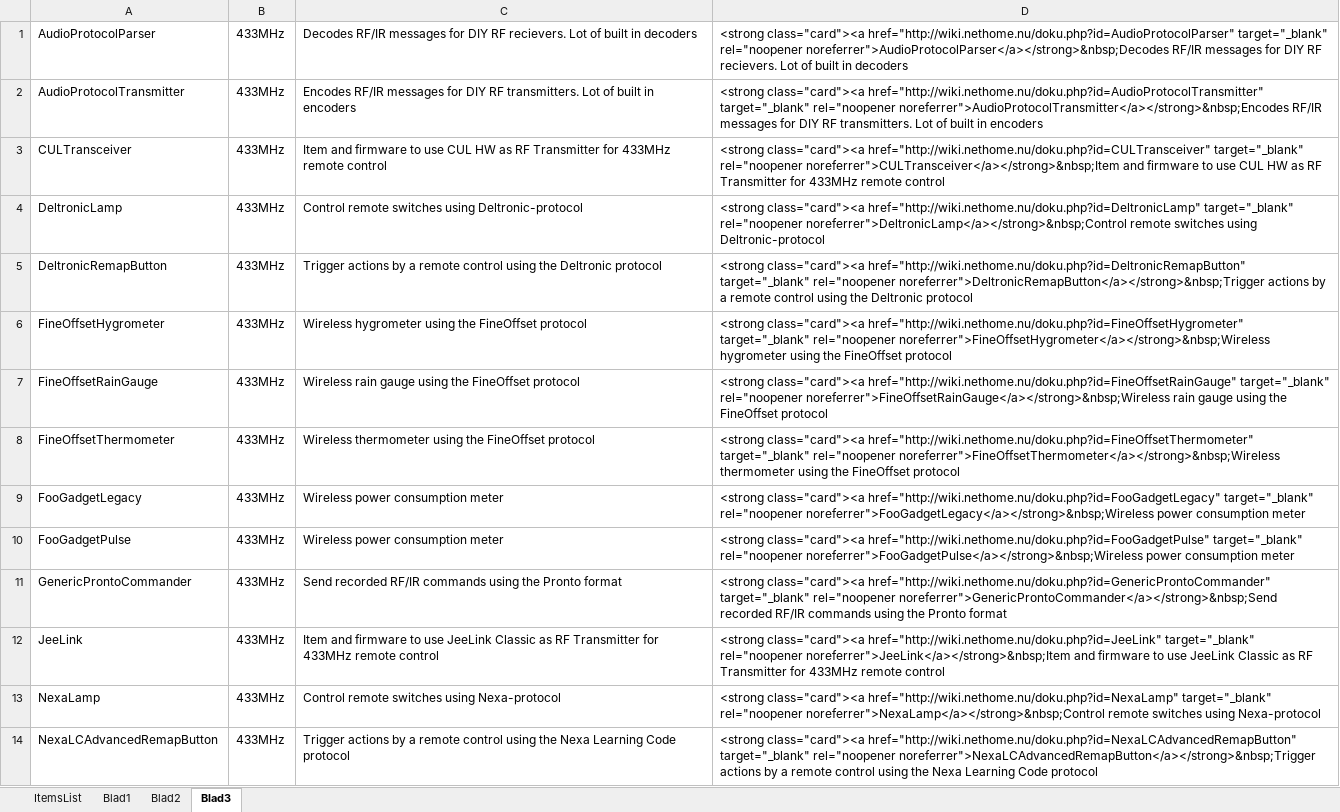
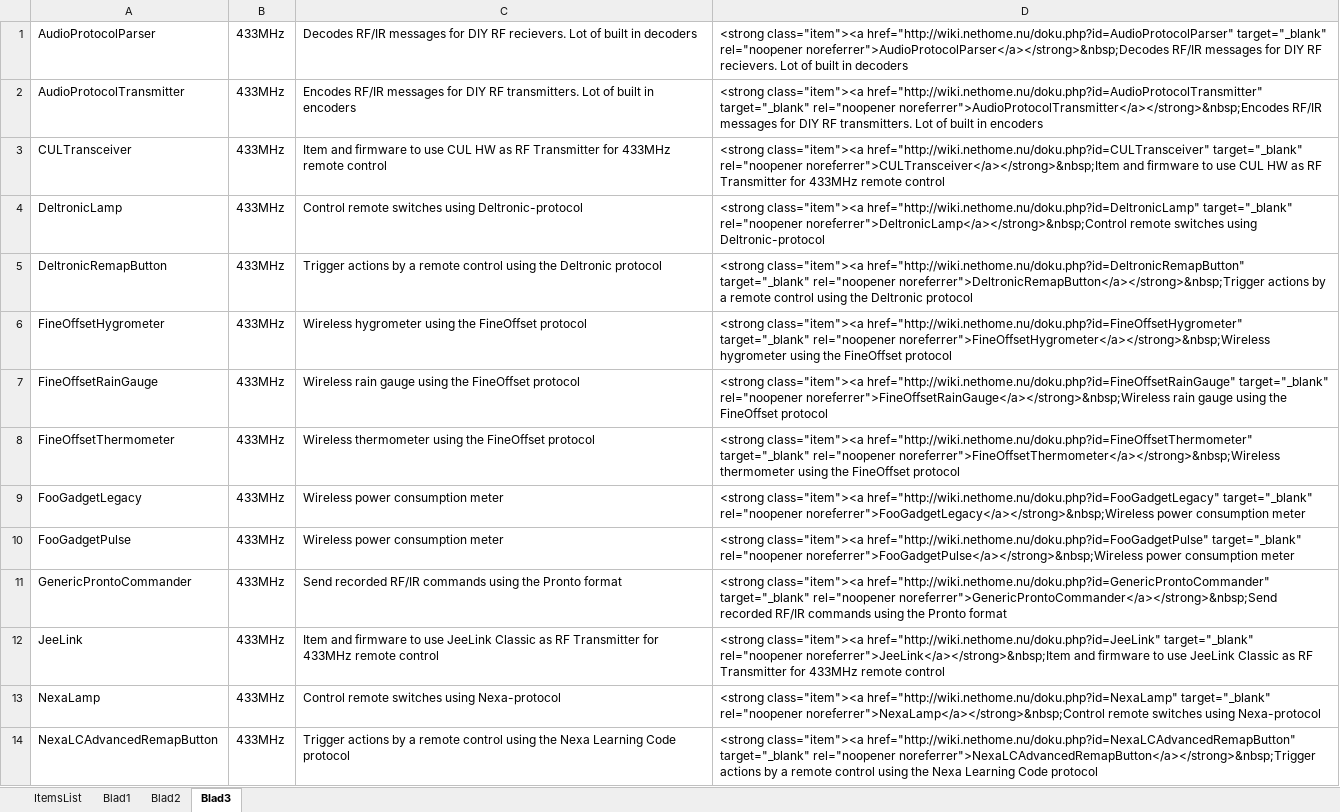
Before and after one commit to mekeetsa/NetHomeServer, an Excel workbook: ItemsDoc.xlsx, sheet Blad3, drawn as a sheet; only a part is shown; values as stored, in another font and other column widths than the file's, no borders; the diff covers the shown part only; the diff names each change by its address in the sheet, - before the commit and + after, or states it on an @@ line.

```diff
--- a/ItemsDoc.xlsx (sheet Blad3)
+++ b/ItemsDoc.xlsx (sheet Blad3)
-D1: <strong class="card"><a href="http://wiki.nethome.nu/doku.php?id=AudioProtocolParser" target="_blank"…
+D1: <strong class="item"><a href="http://wiki.nethome.nu/doku.php?id=AudioProtocolParser" target="_blank"…
-D2: <strong class="card"><a href="http://wiki.nethome.nu/doku.php?id=AudioProtocolTransmitter" target="_blank"…
+D2: <strong class="item"><a href="http://wiki.nethome.nu/doku.php?id=AudioProtocolTransmitter" target="_blank"…
-D3: <strong class="card"><a href="http://wiki.nethome.nu/doku.php?id=CULTransceiver" target="_blank"…
+D3: <strong class="item"><a href="http://wiki.nethome.nu/doku.php?id=CULTransceiver" target="_blank"…
-D4: <strong class="card"><a href="http://wiki.nethome.nu/doku.php?id=DeltronicLamp" target="_blank"…
+D4: <strong class="item"><a href="http://wiki.nethome.nu/doku.php?id=DeltronicLamp" target="_blank"…
-D5: <strong class="card"><a href="http://wiki.nethome.nu/doku.php?id=DeltronicRemapButton" target="_blank"…
+D5: <strong class="item"><a href="http://wiki.nethome.nu/doku.php?id=DeltronicRemapButton" target="_blank"…
-D6: <strong class="card"><a href="http://wiki.nethome.nu/doku.php?id=FineOffsetHygrometer" target="_blank"…
+D6: <strong class="item"><a href="http://wiki.nethome.nu/doku.php?id=FineOffsetHygrometer" target="_blank"…
-D7: <strong class="card"><a href="http://wiki.nethome.nu/doku.php?id=FineOffsetRainGauge" target="_blank"…
+D7: <strong class="item"><a href="http://wiki.nethome.nu/doku.php?id=FineOffsetRainGauge" target="_blank"…
-D8: <strong class="card"><a href="http://wiki.nethome.nu/doku.php?id=FineOffsetThermometer" target="_blank"…
+D8: <strong class="item"><a href="http://wiki.nethome.nu/doku.php?id=FineOffsetThermometer" target="_blank"…
-D9: <strong class="card"><a href="http://wiki.nethome.nu/doku.php?id=FooGadgetLegacy" target="_blank"…
+D9: <strong class="item"><a href="http://wiki.nethome.nu/doku.php?id=FooGadgetLegacy" target="_blank"…
-D10: <strong class="card"><a href="http://wiki.nethome.nu/doku.php?id=FooGadgetPulse" target="_blank"…
+D10: <strong class="item"><a href="http://wiki.nethome.nu/doku.php?id=FooGadgetPulse" target="_blank"…
-D11: <strong class="card"><a href="http://wiki.nethome.nu/doku.php?id=GenericProntoCommander" target="_blank"…
+D11: <strong class="item"><a href="http://wiki.nethome.nu/doku.php?id=GenericProntoCommander" target="_blank"…
-D12: <strong class="card"><a href="http://wiki.nethome.nu/doku.php?id=JeeLink" target="_blank"…
+D12: <strong class="item"><a href="http://wiki.nethome.nu/doku.php?id=JeeLink" target="_blank"…
-D13: <strong class="card"><a href="http://wiki.nethome.nu/doku.php?id=NexaLamp" target="_blank"…
+D13: <strong class="item"><a href="http://wiki.nethome.nu/doku.php?id=NexaLamp" target="_blank"…
-D14: <strong class="card"><a href="http://wiki.nethome.nu/doku.php?id=NexaLCAdvancedRemapButton" target="_blank"…
+D14: <strong class="item"><a href="http://wiki.nethome.nu/doku.php?id=NexaLCAdvancedRemapButton" target="_blank"…
```
Also changed, not shown: 60 edited cells elsewhere in this sheet, 3 other files.
